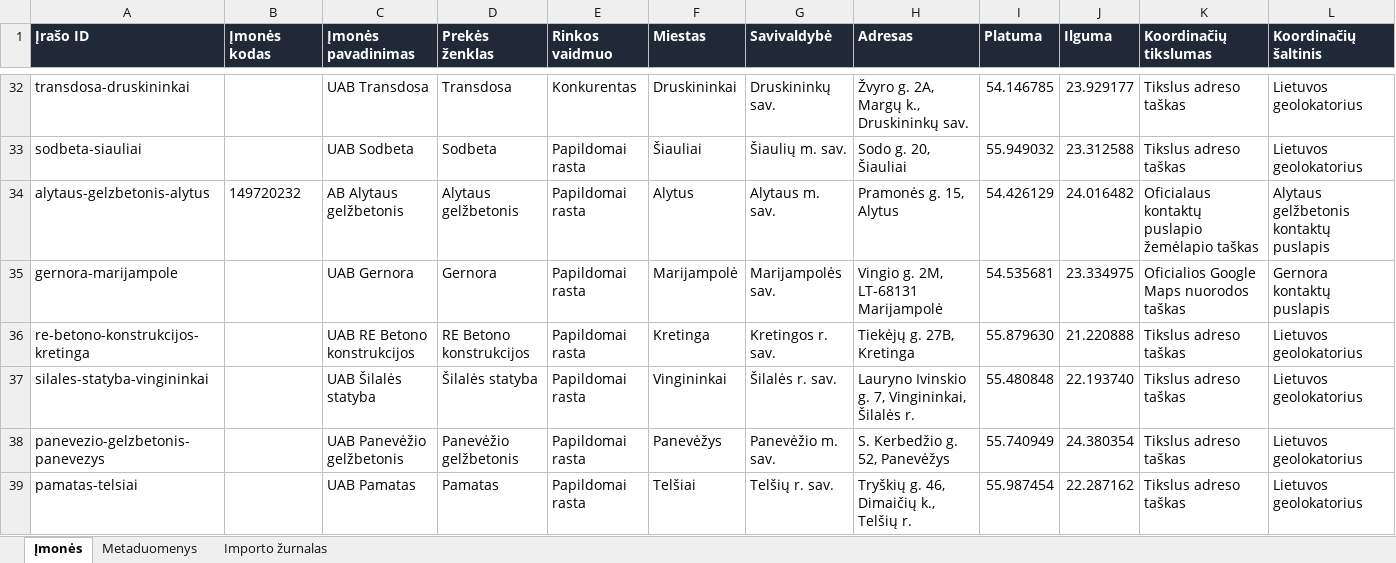
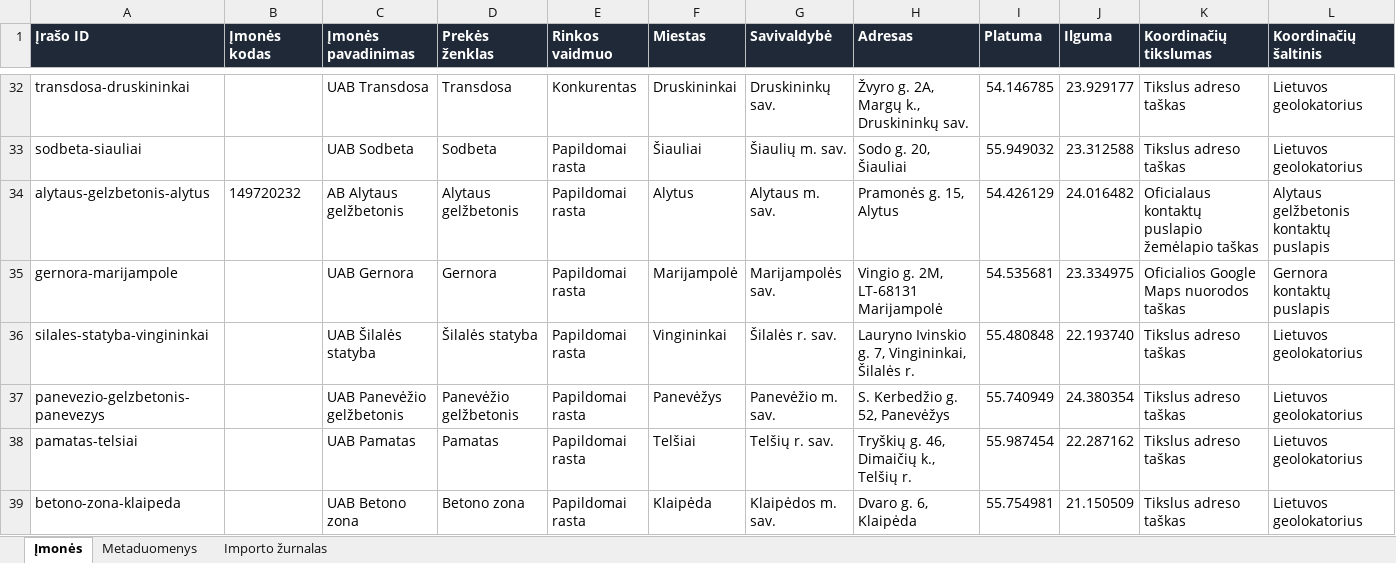
Before and after one commit to arturaskolobuckis/KonkurentuZemelapis, an Excel workbook: data/companies.xlsx, sheet Įmonės, drawn as a sheet; only a part is shown, gaps mark what is left out; the shorter side is filled out with more unchanged rows; values as stored, in another font and other column widths than the file's, no borders; table styles not drawn; rows hold the shown columns only; the diff covers the shown part only; the diff names each change by its address in the sheet, - before the commit and + after, or states it on an @@ line.

```diff
--- a/data/companies.xlsx (sheet Įmonės)
+++ b/data/companies.xlsx (sheet Įmonės)
-row 36: re-betono-konstrukcijos-kretinga |  | UAB RE Betono konstrukcijos | RE Betono konstrukcijos | Papildomai rasta | Kretinga | Kretingos r. sav. | Tiekėjų g. 27B, Kretinga | 55.879630 | 21.220888 | Tikslus adreso taškas | Lietuvos geolokatorius
```
Also changed, not shown: 1 removed row and 4 edited cells elsewhere in this sheet, sheet Importo žurnalas, sheet Metaduomenys, 2 other files.
